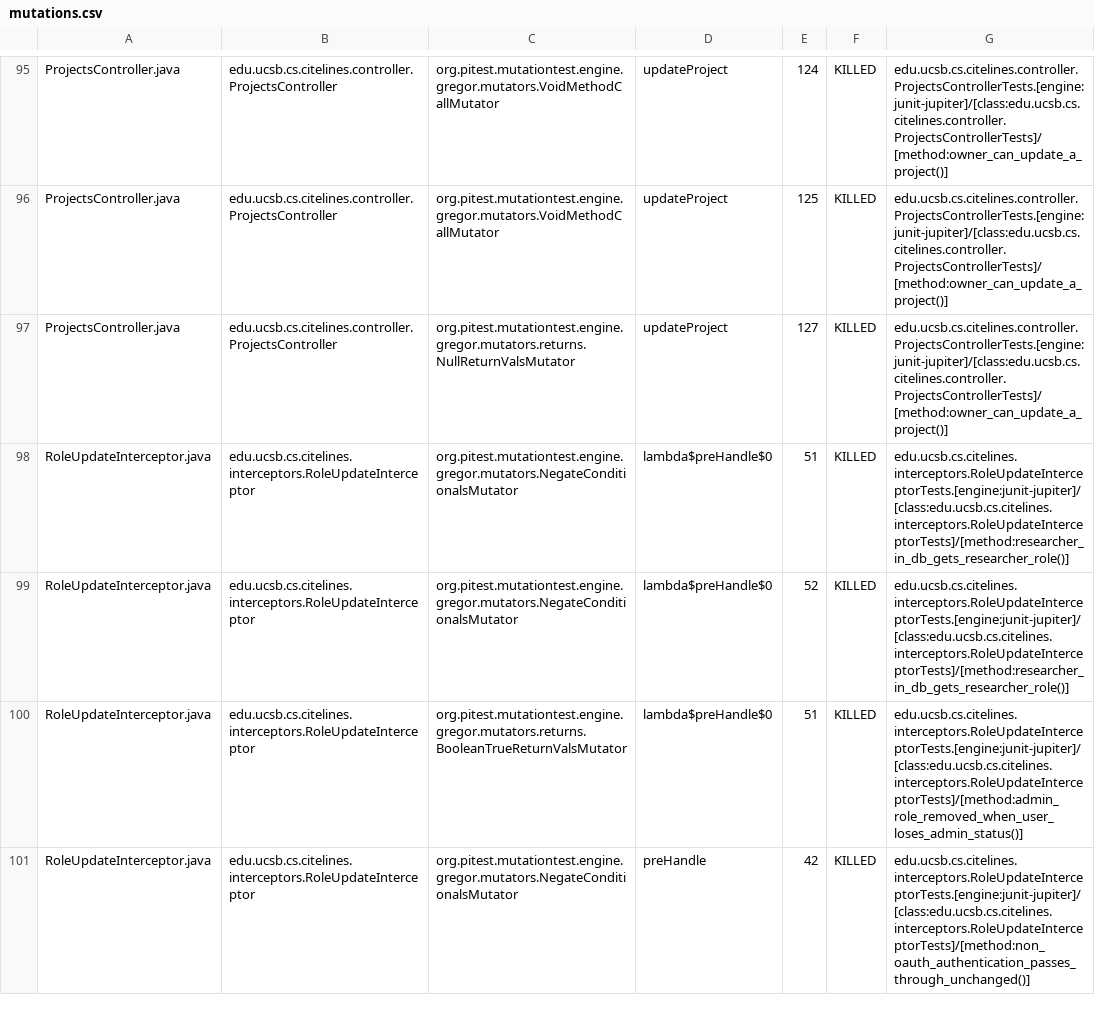
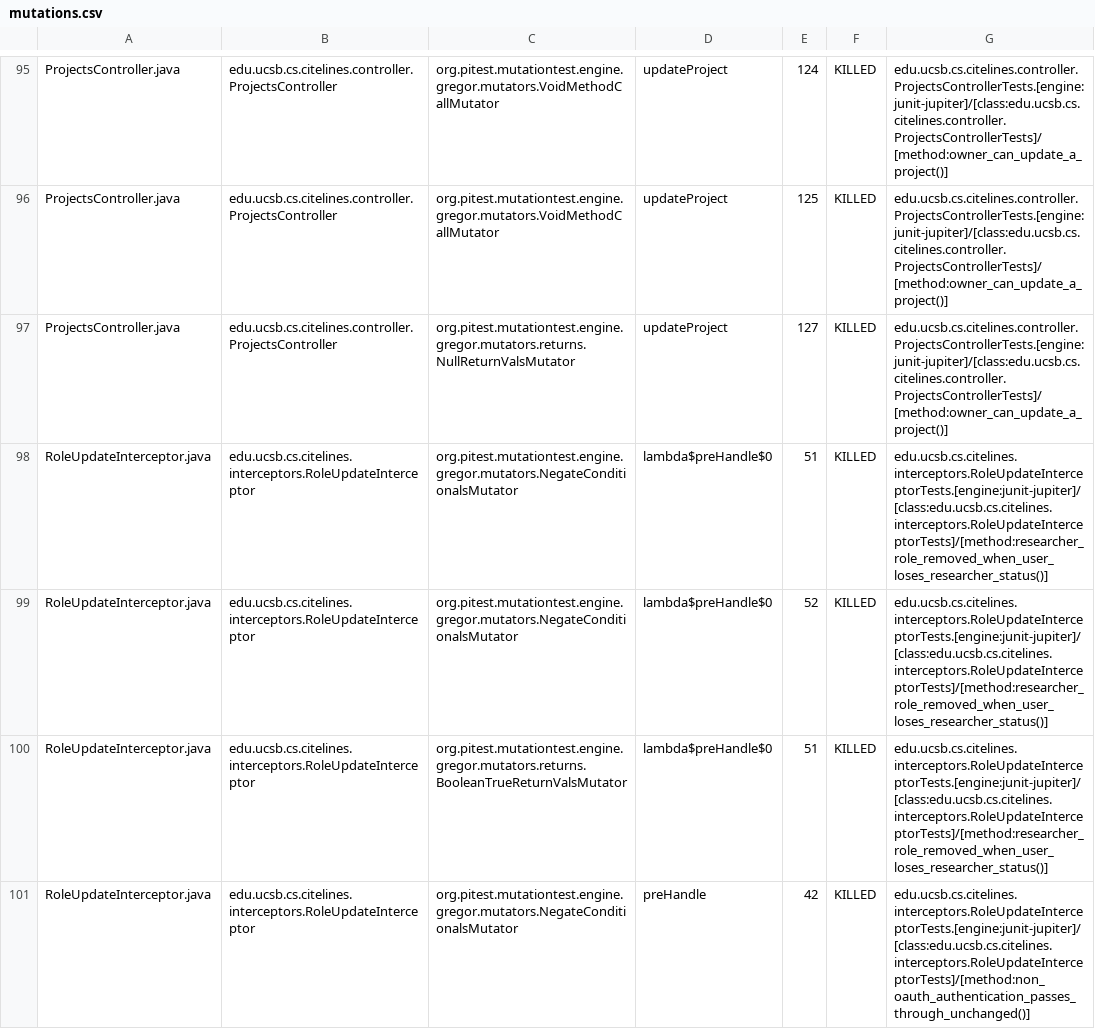
Before and after one commit to ucsb-cs156/proj-citelines, a CSV file: prs/12/pitest/mutations.csv, drawn as a sheet; only a part is shown, gaps mark what is left out; the diff covers the shown part only.

Commit message:
Deploying to gh-pages from @ ucsb-cs156/proj-citelines@5fec808f76cf56b953b30cc858759e20154ea75c 🚀

```diff
--- a/prs/12/pitest/mutations.csv
+++ b/prs/12/pitest/mutations.csv
@@ -97,5 +97,5 @@ ProjectsController.java,edu.ucsb.cs.citelines.controller.ProjectsController,org.
 ProjectsController.java,edu.ucsb.cs.citelines.controller.ProjectsController,org.pitest.mutationtest.engine.gregor.mutators.returns.NullReturnValsMutator,updateProject,127,KILLED,edu.ucsb.cs.citelines.controller.ProjectsControllerTests.[engine:junit-jupiter]/[class:edu.ucsb.cs.citelines.controller.ProjectsControllerTests]/[method:owner_can_update_a_project()]
-RoleUpdateInterceptor.java,edu.ucsb.cs.citelines.interceptors.RoleUpdateInterceptor,org.pitest.mutationtest.engine.gregor.mutators.NegateConditionalsMutator,lambda$preHandle$0,51,KILLED,edu.ucsb.cs.citelines.interceptors.RoleUpdateInterceptorTests.[engine:junit-jupiter]/[class:edu.ucsb.cs.citelines.interceptors.RoleUpdateInterceptorTests]/[method:researcher_in_db_gets_researcher_role()]
-RoleUpdateInterceptor.java,edu.ucsb.cs.citelines.interceptors.RoleUpdateInterceptor,org.pitest.mutationtest.engine.gregor.mutators.NegateConditionalsMutator,lambda$preHandle$0,52,KILLED,edu.ucsb.cs.citelines.interceptors.RoleUpdateInterceptorTests.[engine:junit-jupiter]/[class:edu.ucsb.cs.citelines.interceptors.RoleUpdateInterceptorTests]/[method:researcher_in_db_gets_researcher_role()]
-RoleUpdateInterceptor.java,edu.ucsb.cs.citelines.interceptors.RoleUpdateInterceptor,org.pitest.mutationtest.engine.gregor.mutators.returns.BooleanTrueReturnValsMutator,lambda$preHandle$0,51,KILLED,edu.ucsb.cs.citelines.interceptors.RoleUpdateInterceptorTests.[engine:junit-jupiter]/[class:edu.ucsb.cs.citelines.interceptors.RoleUpdateInterceptorTests]/[method:admin_role_removed_when_user_loses_admin_status()]
+RoleUpdateInterceptor.java,edu.ucsb.cs.citelines.interceptors.RoleUpdateInterceptor,org.pitest.mutationtest.engine.gregor.mutators.NegateConditionalsMutator,lambda$preHandle$0,51,KILLED,edu.ucsb.cs.citelines.interceptors.RoleUpdateInterceptorTests.[engine:junit-jupiter]/[class:edu.ucsb.cs.citelines.interceptors.RoleUpdateInterceptorTests]/[method:researcher_role_removed_when_user_loses_researcher_status()]
+RoleUpdateInterceptor.java,edu.ucsb.cs.citelines.interceptors.RoleUpdateInterceptor,org.pitest.mutationtest.engine.gregor.mutators.NegateConditionalsMutator,lambda$preHandle$0,52,KILLED,edu.ucsb.cs.citelines.interceptors.RoleUpdateInterceptorTests.[engine:junit-jupiter]/[class:edu.ucsb.cs.citelines.interceptors.RoleUpdateInterceptorTests]/[method:researcher_role_removed_when_user_loses_researcher_status()]
+RoleUpdateInterceptor.java,edu.ucsb.cs.citelines.interceptors.RoleUpdateInterceptor,org.pitest.mutationtest.engine.gregor.mutators.returns.BooleanTrueReturnValsMutator,lambda$preHandle$0,51,KILLED,edu.ucsb.cs.citelines.interceptors.RoleUpdateInterceptorTests.[engine:junit-jupiter]/[class:edu.ucsb.cs.citelines.interceptors.RoleUpdateInterceptorTests]/[method:researcher_role_removed_when_user_loses_researcher_status()]
 RoleUpdateInterceptor.java,edu.ucsb.cs.citelines.interceptors.RoleUpdateInterceptor,org.pitest.mutationtest.engine.gregor.mutators.NegateConditionalsMutator,preHandle,42,KILLED,edu.ucsb.cs.citelines.interceptors.RoleUpdateInterceptorTests.[engine:junit-jupiter]/[class:edu.ucsb.cs.citelines.interceptors.RoleUpdateInterceptorTests]/[method:non_oauth_authentication_passes_through_unchanged()]
```
Also changed, not shown: 20 edited cells elsewhere in this file, 24 other files.
